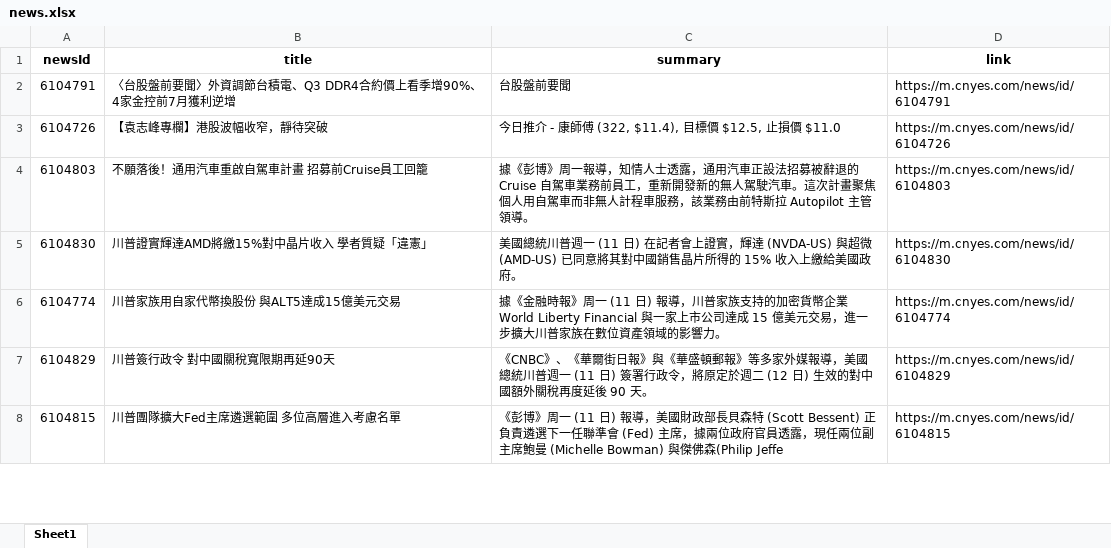
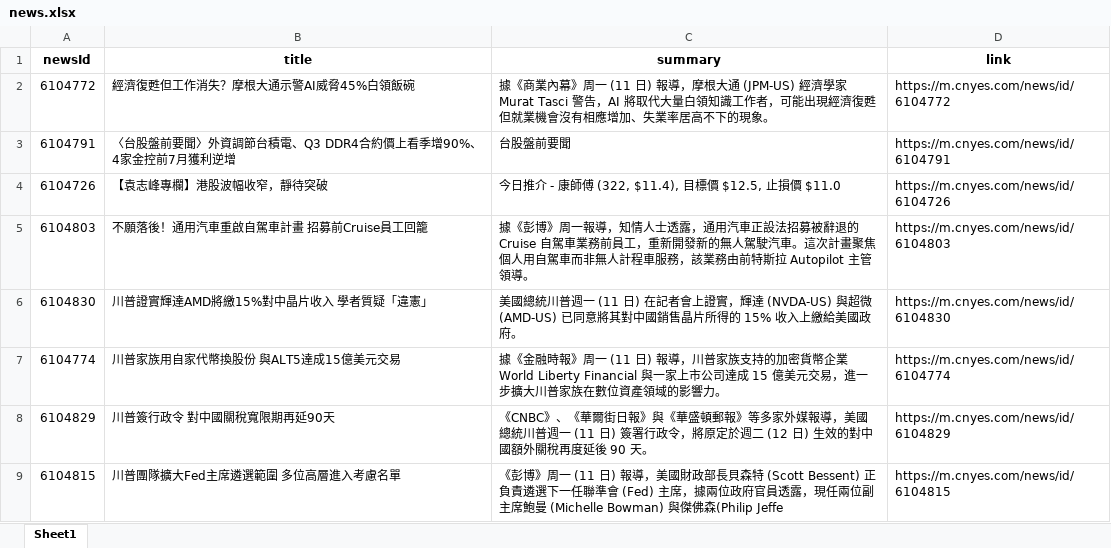
Before and after one commit to Joy0130/Github_Actions, an Excel workbook: news.xlsx, sheet Sheet1, drawn as a sheet; only a part is shown; values as stored, in another font and other column widths than the file's, no borders; the diff names each change by its address in the sheet, - before the commit and + after, or states it on an @@ line.

Commit message:
Update news data

```diff
--- a/news.xlsx (sheet Sheet1)
+++ b/news.xlsx (sheet Sheet1)
+row 2: 6104772 | 經濟復甦但工作消失？摩根大通示警AI威脅45%白領飯碗 | 據《商業內幕》周一 (11 日) 報導，摩根大通 (JPM-US) 經濟學家 Murat Tasci 警告，AI 將取代大量白領知識工作者，可能出現經濟復甦但就業機會沒有相應增加、失業率居高不下的現象。 | https://m.cnyes.com/news/id/6104772
```
Also changed, not shown: 1 other file.
